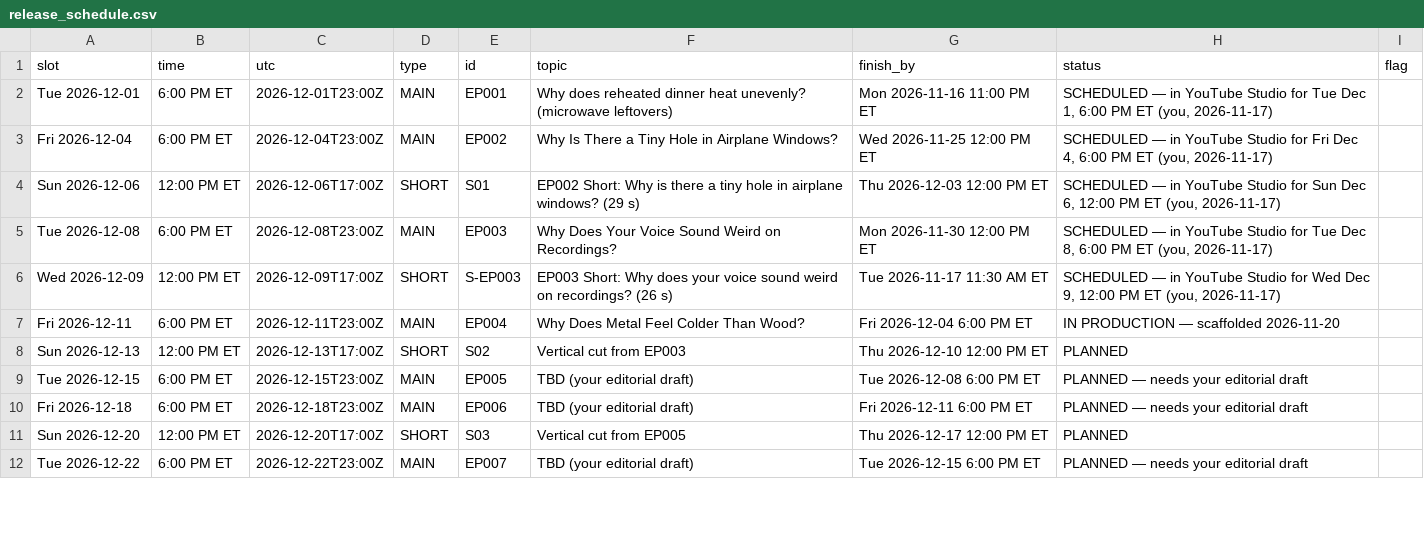
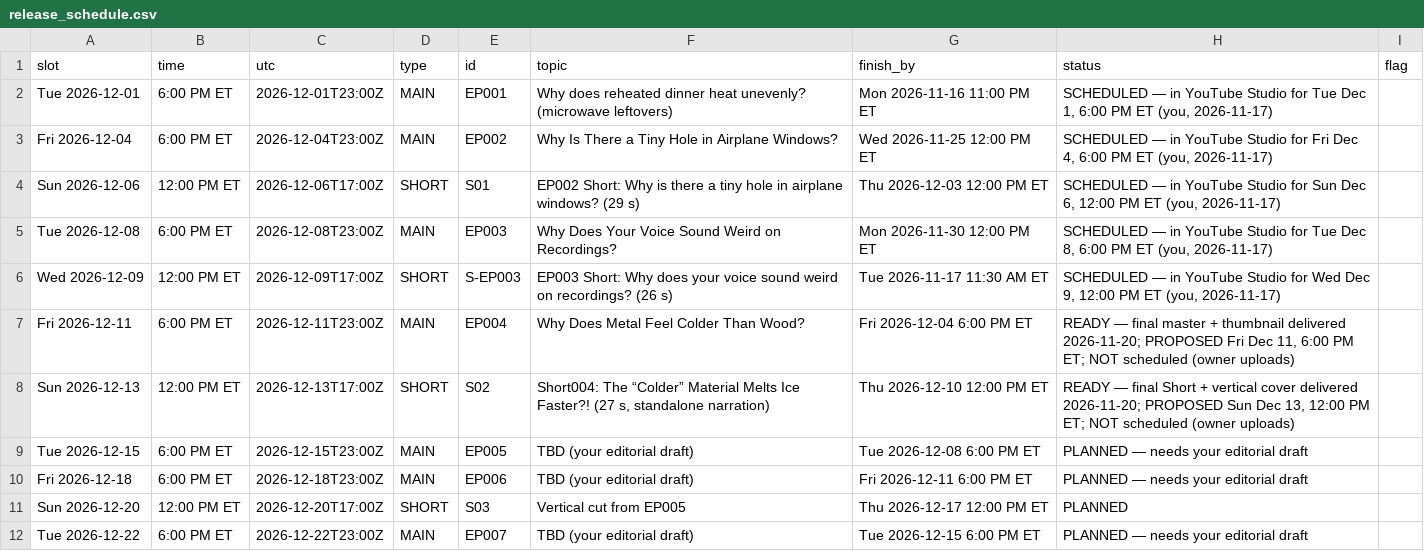
Before and after one commit to qmc371-rgb/WhyIsThat, a CSV file: production/release_schedule.csv, drawn as a sheet; only a part is shown.

```diff
--- a/production/release_schedule.csv
+++ b/production/release_schedule.csv
@@ -6,4 +6,4 @@ Tue 2026-12-08,6:00 PM ET,2026-12-08T23:00Z,MAIN,EP003,Why Does Your Voice Sound
 Wed 2026-12-09,12:00 PM ET,2026-12-09T17:00Z,SHORT,S-EP003,EP003 Short: Why does your voice sound weird on recordings? (26 s),Tue 2026-11-17 11:30 AM ET,"SCHEDULED — in YouTube Studio for Wed Dec 9, 12:00 PM ET (you, 2026-11-17)",
-Fri 2026-12-11,6:00 PM ET,2026-12-11T23:00Z,MAIN,EP004,Why Does Metal Feel Colder Than Wood?,Fri 2026-12-04 6:00 PM ET,IN PRODUCTION — scaffolded 2026-11-20,
-Sun 2026-12-13,12:00 PM ET,2026-12-13T17:00Z,SHORT,S02,Vertical cut from EP003,Thu 2026-12-10 12:00 PM ET,PLANNED,
+Fri 2026-12-11,6:00 PM ET,2026-12-11T23:00Z,MAIN,EP004,Why Does Metal Feel Colder Than Wood?,Fri 2026-12-04 6:00 PM ET,"READY — final master + thumbnail delivered 2026-11-20; PROPOSED Fri Dec 11, 6:00 PM ET; NOT scheduled (owner uploads)",
+Sun 2026-12-13,12:00 PM ET,2026-12-13T17:00Z,SHORT,S02,"Short004: The “Colder” Material Melts Ice Faster?! (27 s, standalone narration)",Thu 2026-12-10 12:00 PM ET,"READY — final Short + vertical cover delivered 2026-11-20; PROPOSED Sun Dec 13, 12:00 PM ET; NOT scheduled (owner uploads)",
 Tue 2026-12-15,6:00 PM ET,2026-12-15T23:00Z,MAIN,EP005,TBD (your editorial draft),Tue 2026-12-08 6:00 PM ET,PLANNED — needs your editorial draft,
```
Also changed, not shown: 4 other files.
